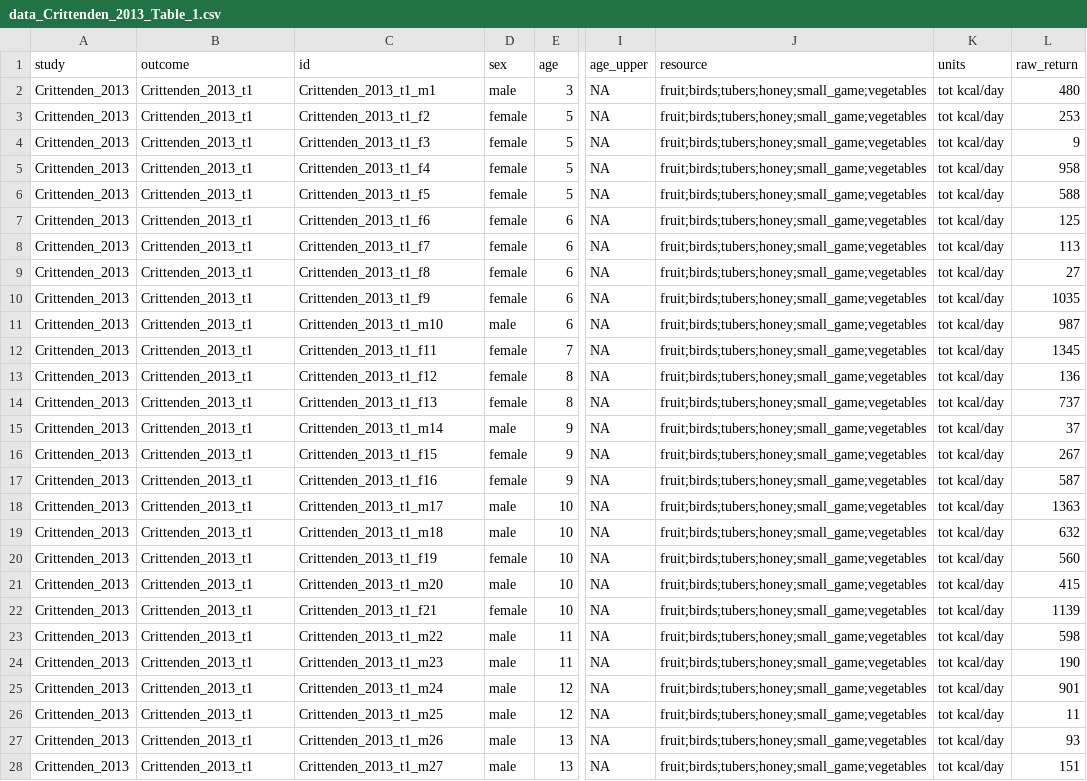
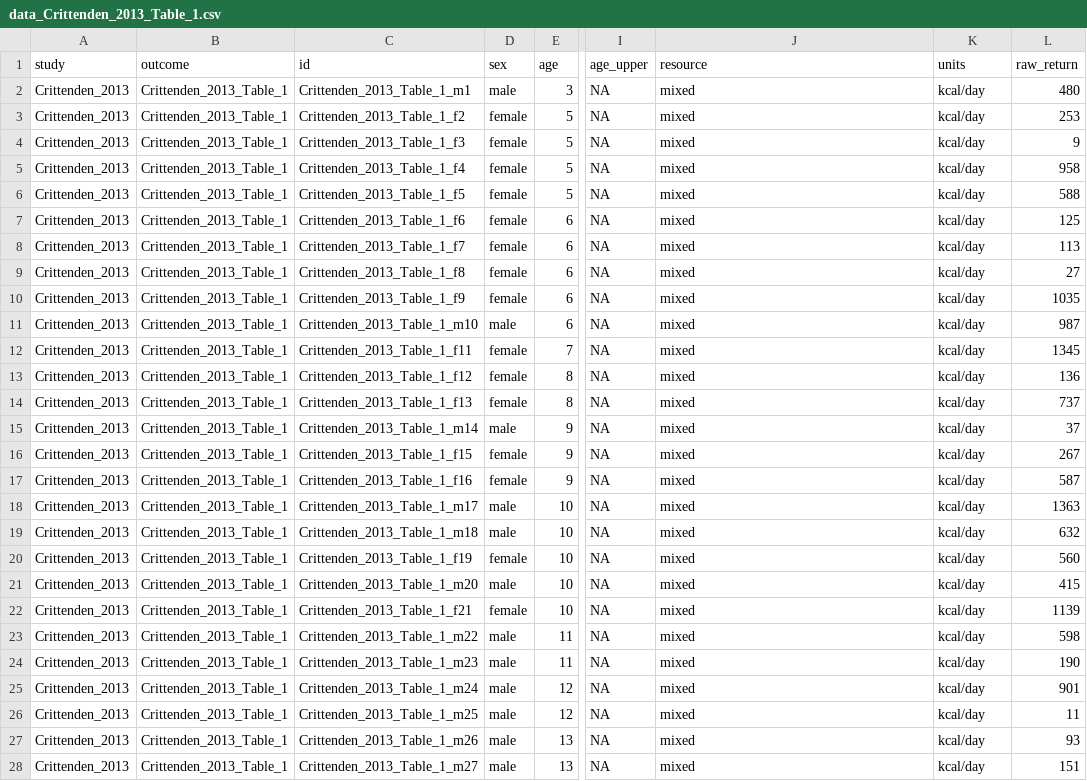
Before and after one commit to erik-ringen/cfr, a CSV file: paper_data/Crittenden_2013/Table_1/data_Crittenden_2013_Table_1.csv, drawn as a sheet; only a part is shown, gaps mark what is left out; the diff covers the shown part only; the diff names each change by its address in the sheet, - before the commit and + after, or states it on an @@ line.

```diff
--- a/paper_data/Crittenden_2013/Table_1/data_Crittenden_2013_Table_1.csv
+++ b/paper_data/Crittenden_2013/Table_1/data_Crittenden_2013_Table_1.csv
-B2:B28 (outcome): Crittenden_2013_t1
+B2:B28 (outcome): Crittenden_2013_Table_1
-C2 (id): Crittenden_2013_t1_m1
+C2 (id): Crittenden_2013_Table_1_m1
-J2:J28 (resource): fruit;birds;tubers;honey;small_game;vegetables
+J2:J28 (resource): mixed
-K2:K28 (units): tot kcal/day
+K2:K28 (units): kcal/day
-C3 (id): Crittenden_2013_t1_f2
+C3 (id): Crittenden_2013_Table_1_f2
-C4 (id): Crittenden_2013_t1_f3
+C4 (id): Crittenden_2013_Table_1_f3
-C5 (id): Crittenden_2013_t1_f4
+C5 (id): Crittenden_2013_Table_1_f4
-C6 (id): Crittenden_2013_t1_f5
+C6 (id): Crittenden_2013_Table_1_f5
-C7 (id): Crittenden_2013_t1_f6
+C7 (id): Crittenden_2013_Table_1_f6
-C8 (id): Crittenden_2013_t1_f7
+C8 (id): Crittenden_2013_Table_1_f7
-C9 (id): Crittenden_2013_t1_f8
+C9 (id): Crittenden_2013_Table_1_f8
-C10 (id): Crittenden_2013_t1_f9
+C10 (id): Crittenden_2013_Table_1_f9
-C11 (id): Crittenden_2013_t1_m10
+C11 (id): Crittenden_2013_Table_1_m10
-C12 (id): Crittenden_2013_t1_f11
+C12 (id): Crittenden_2013_Table_1_f11
-C13 (id): Crittenden_2013_t1_f12
+C13 (id): Crittenden_2013_Table_1_f12
-C14 (id): Crittenden_2013_t1_f13
+C14 (id): Crittenden_2013_Table_1_f13
-C15 (id): Crittenden_2013_t1_m14
+C15 (id): Crittenden_2013_Table_1_m14
-C16 (id): Crittenden_2013_t1_f15
+C16 (id): Crittenden_2013_Table_1_f15
-C17 (id): Crittenden_2013_t1_f16
+C17 (id): Crittenden_2013_Table_1_f16
-C18 (id): Crittenden_2013_t1_m17
+C18 (id): Crittenden_2013_Table_1_m17
-C19 (id): Crittenden_2013_t1_m18
+C19 (id): Crittenden_2013_Table_1_m18
-C20 (id): Crittenden_2013_t1_f19
+C20 (id): Crittenden_2013_Table_1_f19
-C21 (id): Crittenden_2013_t1_m20
+C21 (id): Crittenden_2013_Table_1_m20
-C22 (id): Crittenden_2013_t1_f21
+C22 (id): Crittenden_2013_Table_1_f21
-C23 (id): Crittenden_2013_t1_m22
+C23 (id): Crittenden_2013_Table_1_m22
-C24 (id): Crittenden_2013_t1_m23
+C24 (id): Crittenden_2013_Table_1_m23
-C25 (id): Crittenden_2013_t1_m24
+C25 (id): Crittenden_2013_Table_1_m24
-C26 (id): Crittenden_2013_t1_m25
+C26 (id): Crittenden_2013_Table_1_m25
-C27 (id): Crittenden_2013_t1_m26
+C27 (id): Crittenden_2013_Table_1_m26
-C28 (id): Crittenden_2013_t1_m27
+C28 (id): Crittenden_2013_Table_1_m27
```
Also changed, not shown: 28 edited cells elsewhere in this file, paper_data/BlurtonJones_1997/Figure_1/data_BlurtonJones_1997_Figure_1.csv, paper_data/BlurtonJones_1997/Figure_2/data_BlurtonJones_1997_Figure_2.csv, 50 other files.
